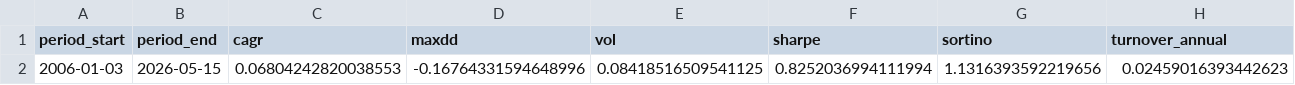
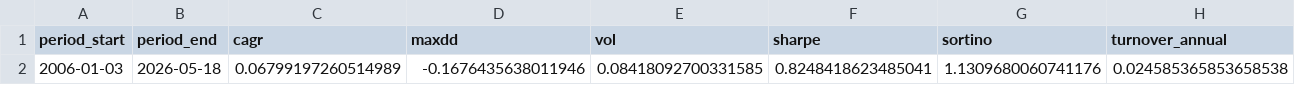
Before and after one commit to calinardeleanu88/tech-rotation-system, a CSV file: outputs/summary.csv, drawn as a sheet; only a part is shown; the diff covers the shown part only; the diff names each change by its address in the sheet, - before the commit and + after, or states it on an @@ line.

```diff
--- a/outputs/summary.csv
+++ b/outputs/summary.csv
-B2 (period_end): 2026-05-15
+B2 (period_end): 2026-05-18
-C2 (cagr): 0.06804242820038553
+C2 (cagr): 0.06799197260514989
-D2 (maxdd): -0.16764331594648996
+D2 (maxdd): -0.1676435638011946
-E2 (vol): 0.08418516509541125
+E2 (vol): 0.08418092700331585
-F2 (sharpe): 0.8252036994111994
+F2 (sharpe): 0.8248418623485041
-G2 (sortino): 1.1316393592219656
+G2 (sortino): 1.1309680060741176
-H2 (turnover_annual): 0.02459016393442623
+H2 (turnover_annual): 0.024585365853658538
```
Also changed, not shown: 2 edited cells elsewhere in this file, outputs/diagnostics.csv, outputs/equity.csv, 1 other file.
